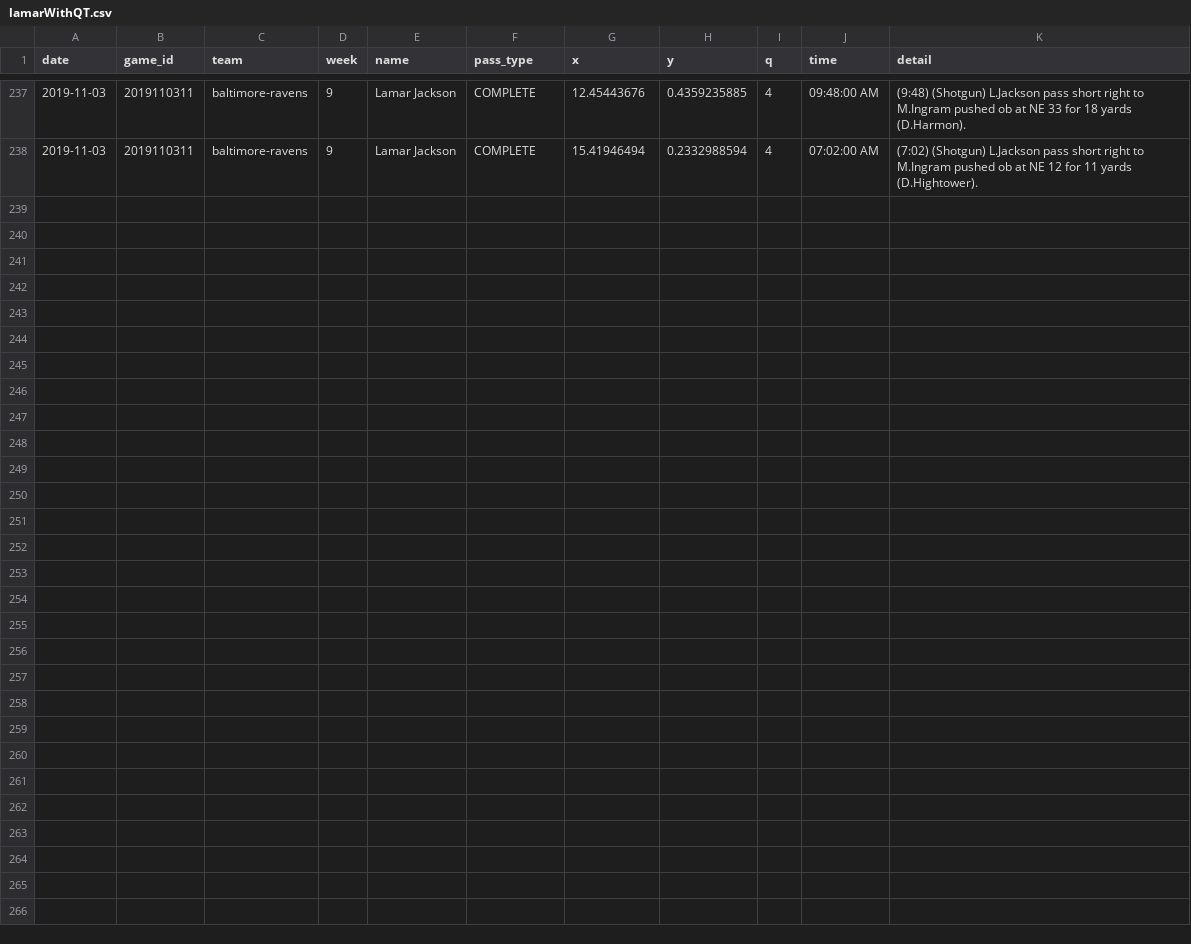
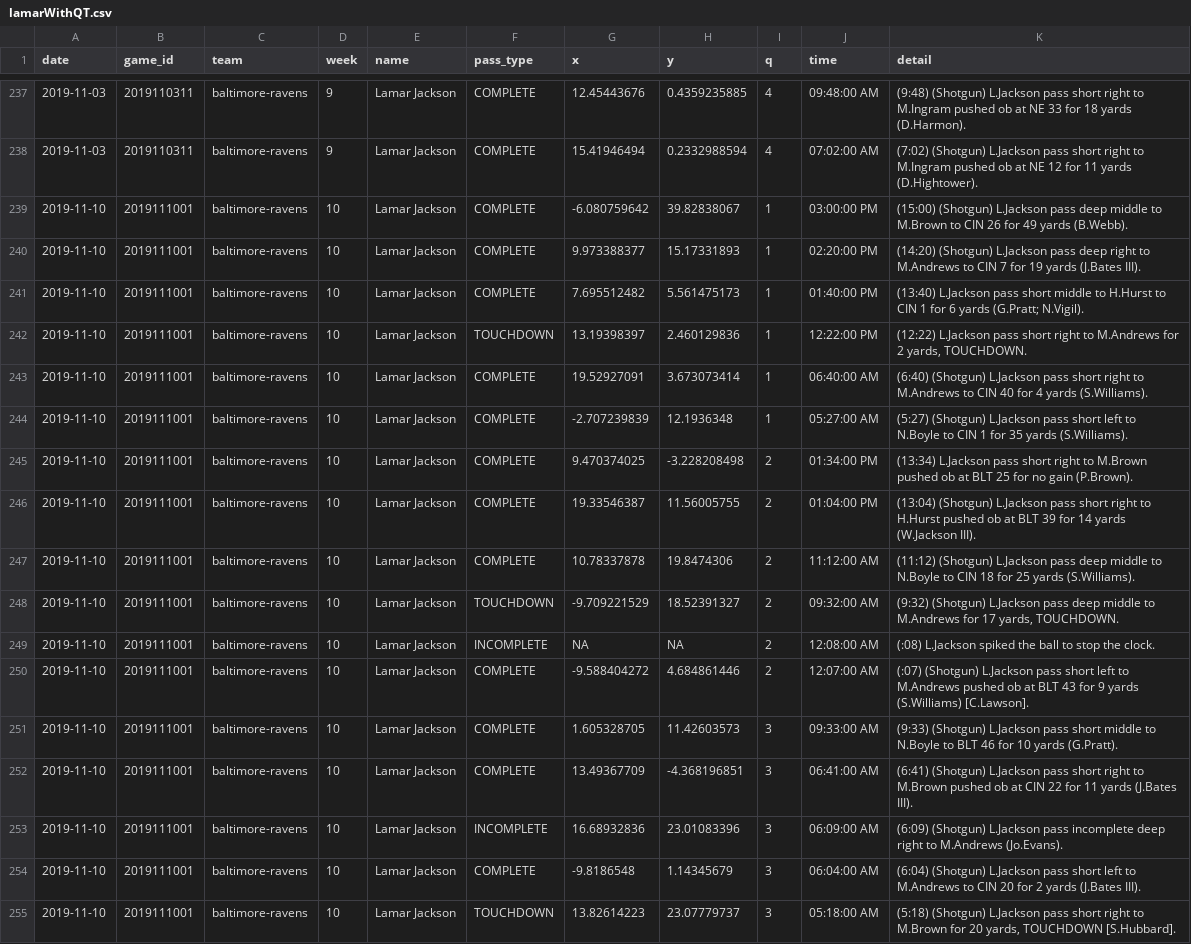
Before and after one commit to KingXiaoDi/next-gen-scrapy, a CSV file: lamarWithQT.csv, drawn as a sheet; only a part is shown, gaps mark what is left out; the diff names each change by its address in the sheet, - before the commit and + after, or states it on an @@ line.

```diff
--- a/lamarWithQT.csv
+++ b/lamarWithQT.csv
+row 239: 2019-11-10 | 2019111001 | baltimore-ravens | 10 | Lamar Jackson | COMPLETE | -6.080759642 | 39.82838067 | 1 | 03:00:00 PM | (15:00) (Shotgun) L.Jackson pass deep middle to M.Brown to CIN 26 for 49 yards (B.Webb).
+row 240: 2019-11-10 | 2019111001 | baltimore-ravens | 10 | Lamar Jackson | COMPLETE | 9.973388377 | 15.17331893 | 1 | 02:20:00 PM | (14:20) (Shotgun) L.Jackson pass deep right to M.Andrews to CIN 7 for 19 yards (J.Bates III).
+row 241: 2019-11-10 | 2019111001 | baltimore-ravens | 10 | Lamar Jackson | COMPLETE | 7.695512482 | 5.561475173 | 1 | 01:40:00 PM | (13:40) L.Jackson pass short middle to H.Hurst to CIN 1 for 6 yards (G.Pratt; N.Vigil).
+row 242: 2019-11-10 | 2019111001 | baltimore-ravens | 10 | Lamar Jackson | TOUCHDOWN | 13.19398397 | 2.460129836 | 1 | 12:22:00 PM | (12:22) L.Jackson pass short right to M.Andrews for 2 yards, TOUCHDOWN.
+row 243: 2019-11-10 | 2019111001 | baltimore-ravens | 10 | Lamar Jackson | COMPLETE | 19.52927091 | 3.673073414 | 1 | 06:40:00 AM | (6:40) (Shotgun) L.Jackson pass short right to M.Andrews to CIN 40 for 4 yards (S.Williams).
+row 244: 2019-11-10 | 2019111001 | baltimore-ravens | 10 | Lamar Jackson | COMPLETE | -2.707239839 | 12.1936348 | 1 | 05:27:00 AM | (5:27) (Shotgun) L.Jackson pass short left to N.Boyle to CIN 1 for 35 yards (S.Williams).
+row 245: 2019-11-10 | 2019111001 | baltimore-ravens | 10 | Lamar Jackson | COMPLETE | 9.470374025 | -3.228208498 | 2 | 01:34:00 PM | (13:34) L.Jackson pass short right to M.Brown pushed ob at BLT 25 for no gain (P.Brown).
+row 246: 2019-11-10 | 2019111001 | baltimore-ravens | 10 | Lamar Jackson | COMPLETE | 19.33546387 | 11.56005755 | 2 | 01:04:00 PM | (13:04) (Shotgun) L.Jackson pass short right to H.Hurst pushed ob at BLT 39 for 14 yards (W.Jackson III).
+row 247: 2019-11-10 | 2019111001 | baltimore-ravens | 10 | Lamar Jackson | COMPLETE | 10.78337878 | 19.8474306 | 2 | 11:12:00 AM | (11:12) (Shotgun) L.Jackson pass deep middle to N.Boyle to CIN 18 for 25 yards (S.Williams).
+row 248: 2019-11-10 | 2019111001 | baltimore-ravens | 10 | Lamar Jackson | TOUCHDOWN | -9.709221529 | 18.52391327 | 2 | 09:32:00 AM | (9:32) (Shotgun) L.Jackson pass deep middle to M.Andrews for 17 yards, TOUCHDOWN.
+row 249: 2019-11-10 | 2019111001 | baltimore-ravens | 10 | Lamar Jackson | INCOMPLETE | NA | NA | 2 | 12:08:00 AM | (:08) L.Jackson spiked the ball to stop the clock.
+row 250: 2019-11-10 | 2019111001 | baltimore-ravens | 10 | Lamar Jackson | COMPLETE | -9.588404272 | 4.684861446 | 2 | 12:07:00 AM | (:07) (Shotgun) L.Jackson pass short left to M.Andrews pushed ob at BLT 43 for 9 yards (S.Williams) [C.Lawson].
+row 251: 2019-11-10 | 2019111001 | baltimore-ravens | 10 | Lamar Jackson | COMPLETE | 1.605328705 | 11.42603573 | 3 | 09:33:00 AM | (9:33) (Shotgun) L.Jackson pass short middle to N.Boyle to BLT 46 for 10 yards (G.Pratt).
+row 252: 2019-11-10 | 2019111001 | baltimore-ravens | 10 | Lamar Jackson | COMPLETE | 13.49367709 | -4.368196851 | 3 | 06:41:00 AM | (6:41) (Shotgun) L.Jackson pass short right to M.Brown pushed ob at CIN 22 for 11 yards (J.Bates III).
+row 253: 2019-11-10 | 2019111001 | baltimore-ravens | 10 | Lamar Jackson | INCOMPLETE | 16.68932836 | 23.01083396 | 3 | 06:09:00 AM | (6:09) (Shotgun) L.Jackson pass incomplete deep right to M.Andrews (Jo.Evans).
+row 254: 2019-11-10 | 2019111001 | baltimore-ravens | 10 | Lamar Jackson | COMPLETE | -9.8186548 | 1.14345679 | 3 | 06:04:00 AM | (6:04) (Shotgun) L.Jackson pass short left to M.Andrews to CIN 20 for 2 yards (J.Bates III).
+row 255: 2019-11-10 | 2019111001 | baltimore-ravens | 10 | Lamar Jackson | TOUCHDOWN | 13.82614223 | 23.07779737 | 3 | 05:18:00 AM | (5:18) (Shotgun) L.Jackson pass short right to M.Brown for 20 yards, TOUCHDOWN [S.Hubbard].
```
Also changed, not shown: 2 other files.
